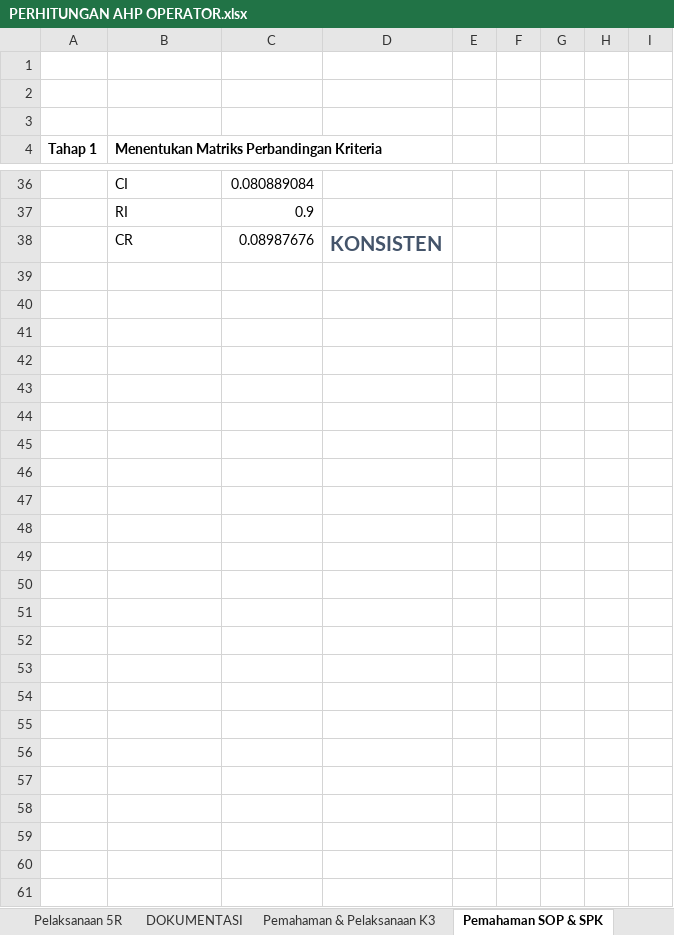
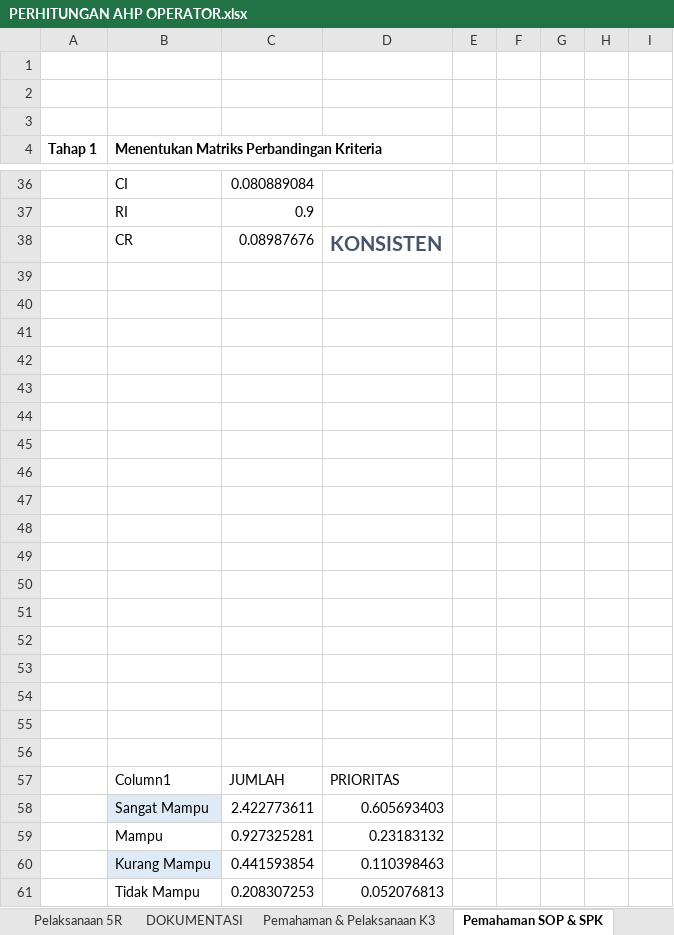
Before and after one commit to dindaayunafisyah/spk_ahp, an Excel workbook: data exel/PERHITUNGAN AHP OPERATOR.xlsx, sheet Pemahaman SOP & SPK, drawn as a sheet; only a part is shown, gaps mark what is left out; values as stored, in another font and other column widths than the file's, no borders; charts and pictures and table styles not drawn; the diff names each change by its address in the sheet, - before the commit and + after, or states it on an @@ line.

```diff
--- a/data exel/PERHITUNGAN AHP OPERATOR.xlsx (sheet Pemahaman SOP & SPK)
+++ b/data exel/PERHITUNGAN AHP OPERATOR.xlsx (sheet Pemahaman SOP & SPK)
+row 39: (empty)
+row 40: (empty)
+row 41: (empty)
+row 42: (empty)
+row 43: (empty)
+row 44: (empty)
+row 45: (empty)
+row 46: (empty)
+row 47: (empty)
+row 48: (empty)
+row 49: (empty)
+row 50: (empty)
+row 51: (empty)
+row 52: (empty)
+row 53: (empty)
+row 54: (empty)
+row 55: (empty)
+row 56: (empty)
+row 57:  | Column1 | JUMLAH | PRIORITAS
+row 58:  | Sangat Mampu | 2.422773611 | 0.605693403
+row 59:  | Mampu | 0.927325281 | 0.23183132
+row 60:  | Kurang Mampu | 0.441593854 | 0.110398463
+row 61:  | Tidak Mampu | 0.208307253 | 0.052076813
```
Also changed, not shown: sheet PEMAHAMAN TOOLS, sheet Pemahaman & Pelaksanaan K3, sheet Pelaksanaan 5R, sheet KEHADIRAN, sheet KEDISIPILINAN, sheet KOMUNIKASI & KERJASAMA, 4 more sheets, charts or pictures, 3 other files.
